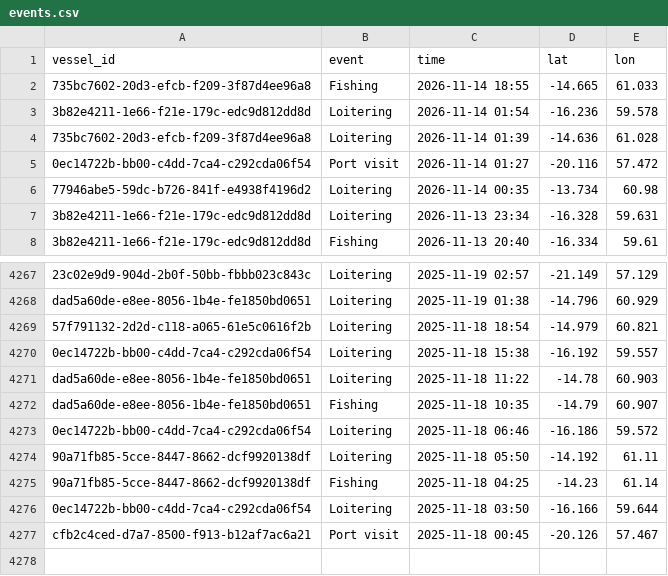
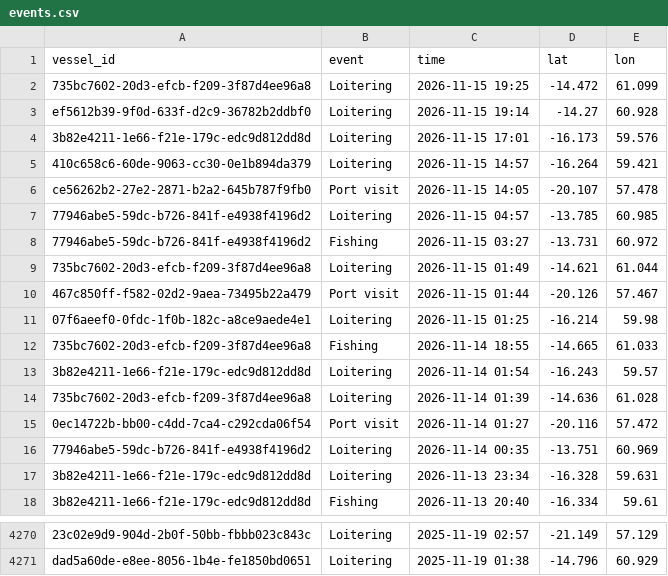
Before and after one commit to varshan-13/Nightwatch, a CSV file: data/events.csv, drawn as a sheet; only a part is shown, gaps mark what is left out; removed rows and columns are numbered as before the commit, all else as after; the diff covers the shown part only; the diff names each change by its address in the sheet, - before the commit and + after, or states it on an @@ line.

Commit message:
Daily data refresh 2026-11-19

```diff
--- a/data/events.csv
+++ b/data/events.csv
+row 2: 735bc7602-20d3-efcb-f209-3f87d4ee96a8 | Loitering | 2026-11-15 19:25 | -14.472 | 61.099
+row 3: ef5612b39-9f0d-633f-d2c9-36782b2ddbf0 | Loitering | 2026-11-15 19:14 | -14.27 | 60.928
+row 4: 3b82e4211-1e66-f21e-179c-edc9d812dd8d | Loitering | 2026-11-15 17:01 | -16.173 | 59.576
+row 5: 410c658c6-60de-9063-cc30-0e1b894da379 | Loitering | 2026-11-15 14:57 | -16.264 | 59.421
+row 6: ce56262b2-27e2-2871-b2a2-645b787f9fb0 | Port visit | 2026-11-15 14:05 | -20.107 | 57.478
+row 7: 77946abe5-59dc-b726-841f-e4938f4196d2 | Loitering | 2026-11-15 04:57 | -13.785 | 60.985
+row 8: 77946abe5-59dc-b726-841f-e4938f4196d2 | Fishing | 2026-11-15 03:27 | -13.731 | 60.972
+row 9: 735bc7602-20d3-efcb-f209-3f87d4ee96a8 | Loitering | 2026-11-15 01:49 | -14.621 | 61.044
+row 10: 467c850ff-f582-02d2-9aea-73495b22a479 | Port visit | 2026-11-15 01:44 | -20.126 | 57.467
+row 11: 07f6aeef0-0fdc-1f0b-182c-a8ce9aede4e1 | Loitering | 2026-11-15 01:25 | -16.214 | 59.98
-D13 (lat): -16.236
+D13 (lat): -16.243
-E13 (lon): 59.578
+E13 (lon): 59.57
-D16 (lat): -13.734
+D16 (lat): -13.751
-E16 (lon): 60.98
+E16 (lon): 60.969
-row 4269: 57f791132-2d2d-c118-a065-61e5c0616f2b | Loitering | 2025-11-18 18:54 | -14.979 | 60.821
-row 4270: 0ec14722b-bb00-c4dd-7ca4-c292cda06f54 | Loitering | 2025-11-18 15:38 | -16.192 | 59.557
-row 4271: dad5a60de-e8ee-8056-1b4e-fe1850bd0651 | Loitering | 2025-11-18 11:22 | -14.78 | 60.903
-row 4272: dad5a60de-e8ee-8056-1b4e-fe1850bd0651 | Fishing | 2025-11-18 10:35 | -14.79 | 60.907
-row 4273: 0ec14722b-bb00-c4dd-7ca4-c292cda06f54 | Loitering | 2025-11-18 06:46 | -16.186 | 59.572
-row 4274: 90a71fb85-5cce-8447-8662-dcf9920138df | Loitering | 2025-11-18 05:50 | -14.192 | 61.11
-row 4275: 90a71fb85-5cce-8447-8662-dcf9920138df | Fishing | 2025-11-18 04:25 | -14.23 | 61.14
-row 4276: 0ec14722b-bb00-c4dd-7ca4-c292cda06f54 | Loitering | 2025-11-18 03:50 | -16.166 | 59.644
-row 4277: cfb2c4ced-d7a7-8500-f913-b12af7ac6a21 | Port visit | 2025-11-18 00:45 | -20.126 | 57.467
```
Also changed, not shown: 1 added row, 8 removed rows and 44 moved rows elsewhere in this file, data/alerts.csv.
